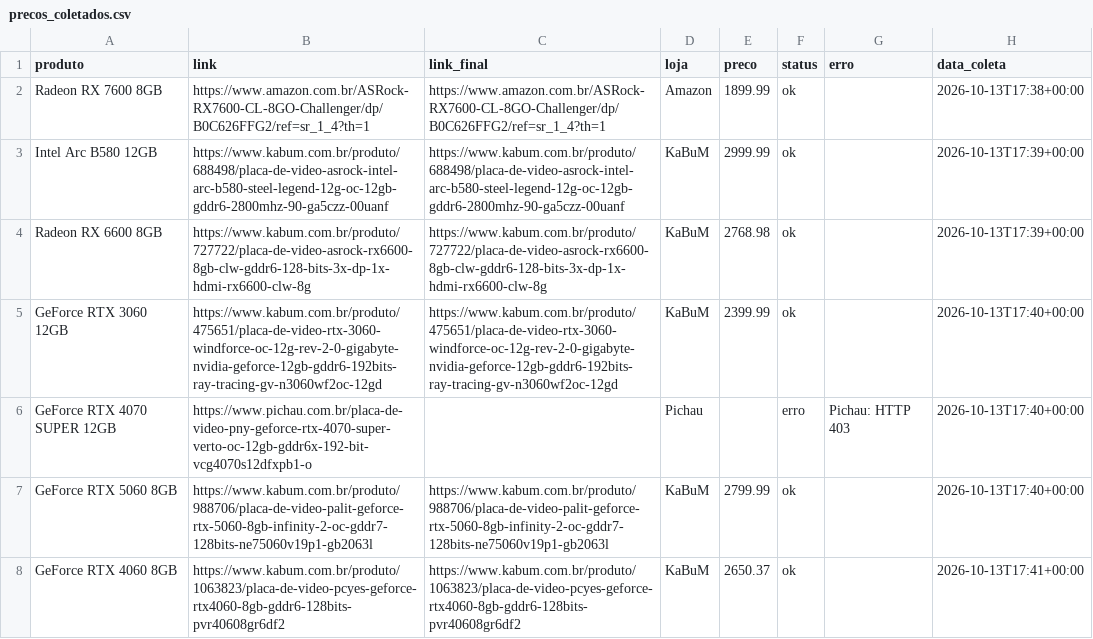
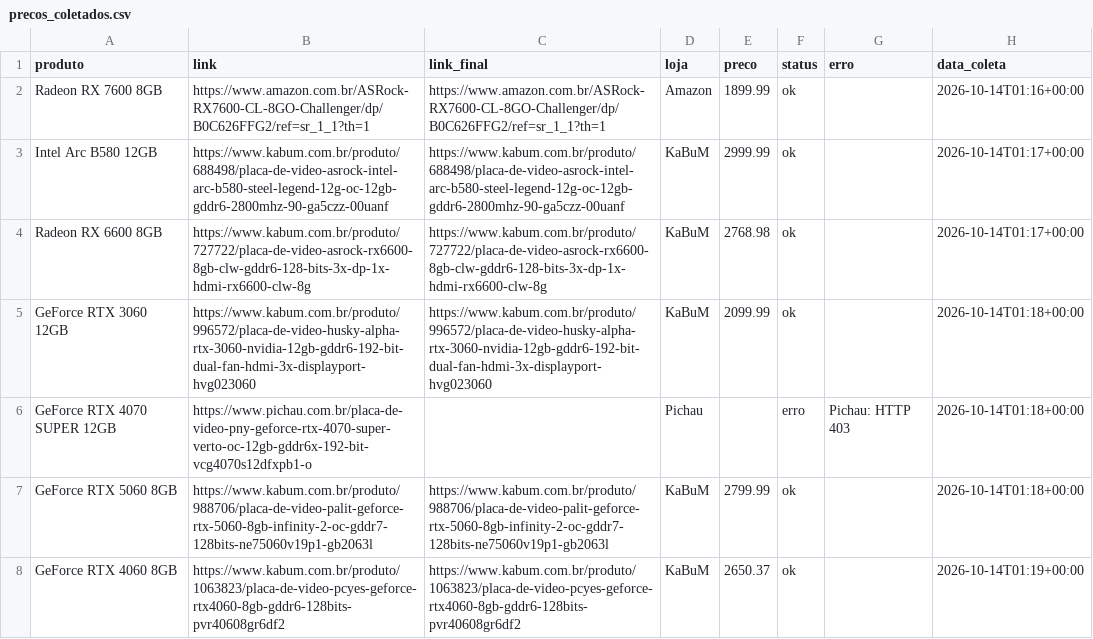
Before and after one commit to fabioconceicao22/radar-gpu-gamer-br, a CSV file: data/precos_coletados.csv, drawn as a sheet.

```diff
--- a/data/precos_coletados.csv
+++ b/data/precos_coletados.csv
@@ -1,8 +1,8 @@
 produto,link,link_final,loja,preco,status,erro,data_coleta
-Radeon RX 7600 8GB,https://www.amazon.com.br/ASRock-RX7600-CL-8GO-Challenger/dp/B0C626FFG2/ref=sr_1_4?th=1,https://www.amazon.com.br/ASRock-RX7600-CL-8GO-Challenger/dp/B0C626FFG2/ref=sr_1_4?th=1,Amazon,1899.99,ok,,2026-10-13T17:38+00:00
-Intel Arc B580 12GB,https://www.kabum.com.br/produto/688498/placa-de-video-asrock-intel-arc-b580-steel-legend-12g-oc-12gb-gddr6-2800mhz-90-ga5czz-00uanf,https://www.kabum.com.br/produto/688498/placa-de-video-asrock-intel-arc-b580-steel-legend-12g-oc-12gb-gddr6-2800mhz-90-ga5czz-00uanf,KaBuM,2999.99,ok,,2026-10-13T17:39+00:00
-Radeon RX 6600 8GB,https://www.kabum.com.br/produto/727722/placa-de-video-asrock-rx6600-8gb-clw-gddr6-128-bits-3x-dp-1x-hdmi-rx6600-clw-8g,https://www.kabum.com.br/produto/727722/placa-de-video-asrock-rx6600-8gb-clw-gddr6-128-bits-3x-dp-1x-hdmi-rx6600-clw-8g,KaBuM,2768.98,ok,,2026-10-13T17:39+00:00
-GeForce RTX 3060 12GB,https://www.kabum.com.br/produto/475651/placa-de-video-rtx-3060-windforce-oc-12g-rev-2-0-gigabyte-nvidia-geforce-12gb-gddr6-192bits-ray-tracing-gv-n3060wf2oc-12gd,https://www.kabum.com.br/produto/475651/placa-de-video-rtx-3060-windforce-oc-12g-rev-2-0-gigabyte-nvidia-geforce-12gb-gddr6-192bits-ray-tracing-gv-n3060wf2oc-12gd,KaBuM,2399.99,ok,,2026-10-13T17:40+00:00
-GeForce RTX 4070 SUPER 12GB,https://www.pichau.com.br/placa-de-video-pny-geforce-rtx-4070-super-verto-oc-12gb-gddr6x-192-bit-vcg4070s12dfxpb1-o,,Pichau,,erro,Pichau: HTTP 403,2026-10-13T17:40+00:00
-GeForce RTX 5060 8GB,https://www.kabum.com.br/produto/988706/placa-de-video-palit-geforce-rtx-5060-8gb-infinity-2-oc-gddr7-128bits-ne75060v19p1-gb2063l,https://www.kabum.com.br/produto/988706/placa-de-video-palit-geforce-rtx-5060-8gb-infinity-2-oc-gddr7-128bits-ne75060v19p1-gb2063l,KaBuM,2799.99,ok,,2026-10-13T17:40+00:00
-GeForce RTX 4060 8GB,https://www.kabum.com.br/produto/1063823/placa-de-video-pcyes-geforce-rtx4060-8gb-gddr6-128bits-pvr40608gr6df2,https://www.kabum.com.br/produto/1063823/placa-de-video-pcyes-geforce-rtx4060-8gb-gddr6-128bits-pvr40608gr6df2,KaBuM,2650.37,ok,,2026-10-13T17:41+00:00
+Radeon RX 7600 8GB,https://www.amazon.com.br/ASRock-RX7600-CL-8GO-Challenger/dp/B0C626FFG2/ref=sr_1_1?th=1,https://www.amazon.com.br/ASRock-RX7600-CL-8GO-Challenger/dp/B0C626FFG2/ref=sr_1_1?th=1,Amazon,1899.99,ok,,2026-10-14T01:16+00:00
+Intel Arc B580 12GB,https://www.kabum.com.br/produto/688498/placa-de-video-asrock-intel-arc-b580-steel-legend-12g-oc-12gb-gddr6-2800mhz-90-ga5czz-00uanf,https://www.kabum.com.br/produto/688498/placa-de-video-asrock-intel-arc-b580-steel-legend-12g-oc-12gb-gddr6-2800mhz-90-ga5czz-00uanf,KaBuM,2999.99,ok,,2026-10-14T01:17+00:00
+Radeon RX 6600 8GB,https://www.kabum.com.br/produto/727722/placa-de-video-asrock-rx6600-8gb-clw-gddr6-128-bits-3x-dp-1x-hdmi-rx6600-clw-8g,https://www.kabum.com.br/produto/727722/placa-de-video-asrock-rx6600-8gb-clw-gddr6-128-bits-3x-dp-1x-hdmi-rx6600-clw-8g,KaBuM,2768.98,ok,,2026-10-14T01:17+00:00
+GeForce RTX 3060 12GB,https://www.kabum.com.br/produto/996572/placa-de-video-husky-alpha-rtx-3060-nvidia-12gb-gddr6-192-bit-dual-fan-hdmi-3x-displayport-hvg023060,https://www.kabum.com.br/produto/996572/placa-de-video-husky-alpha-rtx-3060-nvidia-12gb-gddr6-192-bit-dual-fan-hdmi-3x-displayport-hvg023060,KaBuM,2099.99,ok,,2026-10-14T01:18+00:00
+GeForce RTX 4070 SUPER 12GB,https://www.pichau.com.br/placa-de-video-pny-geforce-rtx-4070-super-verto-oc-12gb-gddr6x-192-bit-vcg4070s12dfxpb1-o,,Pichau,,erro,Pichau: HTTP 403,2026-10-14T01:18+00:00
+GeForce RTX 5060 8GB,https://www.kabum.com.br/produto/988706/placa-de-video-palit-geforce-rtx-5060-8gb-infinity-2-oc-gddr7-128bits-ne75060v19p1-gb2063l,https://www.kabum.com.br/produto/988706/placa-de-video-palit-geforce-rtx-5060-8gb-infinity-2-oc-gddr7-128bits-ne75060v19p1-gb2063l,KaBuM,2799.99,ok,,2026-10-14T01:18+00:00
+GeForce RTX 4060 8GB,https://www.kabum.com.br/produto/1063823/placa-de-video-pcyes-geforce-rtx4060-8gb-gddr6-128bits-pvr40608gr6df2,https://www.kabum.com.br/produto/1063823/placa-de-video-pcyes-geforce-rtx4060-8gb-gddr6-128bits-pvr40608gr6df2,KaBuM,2650.37,ok,,2026-10-14T01:19+00:00
```
